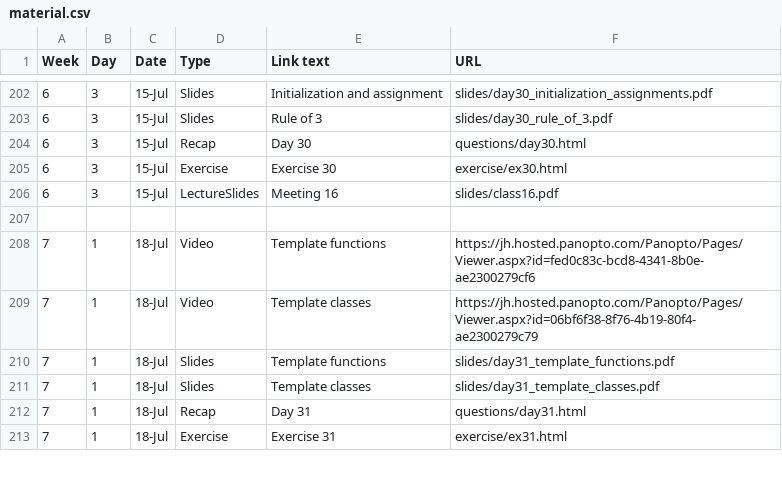
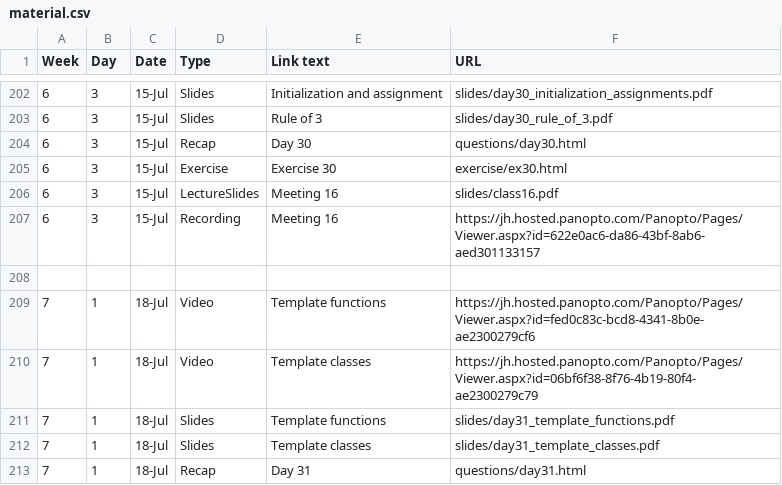
Before and after one commit to jhu-ip/cs220-summer22, a CSV file: material.csv, drawn as a sheet; only a part is shown, gaps mark what is left out; the shorter side is filled out with more unchanged rows.

Commit message:
link to meeting 16 lecture recording

```diff
--- a/material.csv
+++ b/material.csv
@@ -206,2 +206,3 @@ Week,Day,Date,Type,Link text,URL
 6,3,15-Jul,LectureSlides,Meeting 16,slides/class16.pdf
+6,3,15-Jul,Recording,Meeting 16,https://jh.hosted.panopto.com/Panopto/Pages/Viewer.aspx?id=622e0ac6-da86-43bf-8ab6-aed301133157
 
```
Also changed, not shown: 1 other file.
